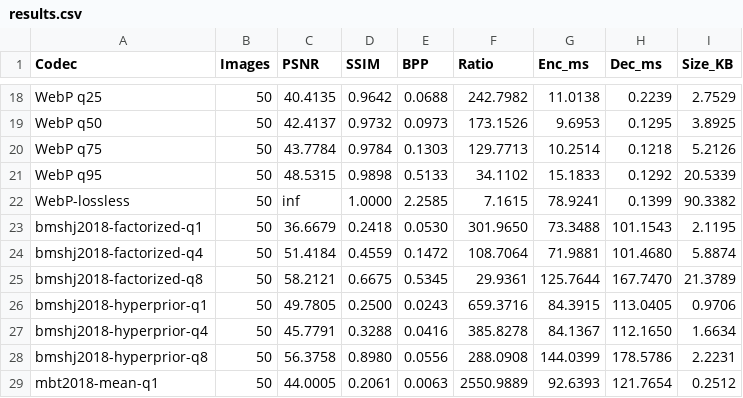
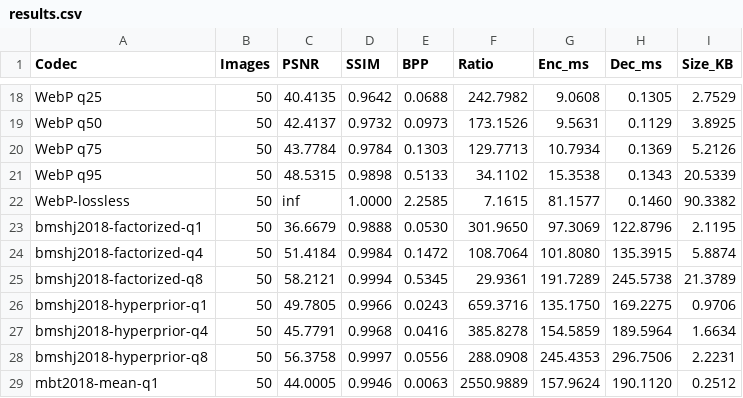
Before and after one commit to gongshangzheng/infraredComp, a CSV file: results/results.csv, drawn as a sheet; only a part is shown, gaps mark what is left out; the diff covers the shown part only; the diff names each change by its address in the sheet, - before the commit and + after, or states it on an @@ line.

Commit message:
fix: 修正PSNR/SSIM的data_range参数，统一使用固定范围
- compute_psnr: float图像使用data_range=1.0, uint16使用65535, uint8使用255
- compute_ssim: 同上，避免使用信号实际动态范围导致指标不可比
- 修复后SSIM从0.2-0.86修正为0.988-0.999（之前因窄带信号范围导致SSIM偏低）
- 重新生成所有图表和HTML报告

```diff
--- a/results/results.csv
+++ b/results/results.csv
-G18 (Enc_ms): 11.0138
+G18 (Enc_ms): 9.0608
-H18 (Dec_ms): 0.2239
+H18 (Dec_ms): 0.1305
-G19 (Enc_ms): 9.6953
+G19 (Enc_ms): 9.5631
-H19 (Dec_ms): 0.1295
+H19 (Dec_ms): 0.1129
-G20 (Enc_ms): 10.2514
+G20 (Enc_ms): 10.7934
-H20 (Dec_ms): 0.1218
+H20 (Dec_ms): 0.1369
-G21 (Enc_ms): 15.1833
+G21 (Enc_ms): 15.3538
-H21 (Dec_ms): 0.1292
+H21 (Dec_ms): 0.1343
-G22 (Enc_ms): 78.9241
+G22 (Enc_ms): 81.1577
-H22 (Dec_ms): 0.1399
+H22 (Dec_ms): 0.1460
-D23 (SSIM): 0.2418
+D23 (SSIM): 0.9888
-G23 (Enc_ms): 73.3488
+G23 (Enc_ms): 97.3069
-H23 (Dec_ms): 101.1543
+H23 (Dec_ms): 122.8796
-D24 (SSIM): 0.4559
+D24 (SSIM): 0.9984
-G24 (Enc_ms): 71.9881
+G24 (Enc_ms): 101.8080
-H24 (Dec_ms): 101.4680
+H24 (Dec_ms): 135.3915
-D25 (SSIM): 0.6675
+D25 (SSIM): 0.9994
-G25 (Enc_ms): 125.7644
+G25 (Enc_ms): 191.7289
-H25 (Dec_ms): 167.7470
+H25 (Dec_ms): 245.5738
-D26 (SSIM): 0.2500
+D26 (SSIM): 0.9966
-G26 (Enc_ms): 84.3915
+G26 (Enc_ms): 135.1750
-H26 (Dec_ms): 113.0405
+H26 (Dec_ms): 169.2275
-D27 (SSIM): 0.3288
+D27 (SSIM): 0.9968
-G27 (Enc_ms): 84.1367
+G27 (Enc_ms): 154.5859
-H27 (Dec_ms): 112.1650
+H27 (Dec_ms): 189.5964
-D28 (SSIM): 0.8980
+D28 (SSIM): 0.9997
-G28 (Enc_ms): 144.0399
+G28 (Enc_ms): 245.4353
-H28 (Dec_ms): 178.5786
+H28 (Dec_ms): 296.7506
-D29 (SSIM): 0.2061
+D29 (SSIM): 0.9946
-G29 (Enc_ms): 92.6393
+G29 (Enc_ms): 157.9624
-H29 (Dec_ms): 121.7654
+H29 (Dec_ms): 190.1120
```
Also changed, not shown: 41 edited cells elsewhere in this file, 6 other files.
